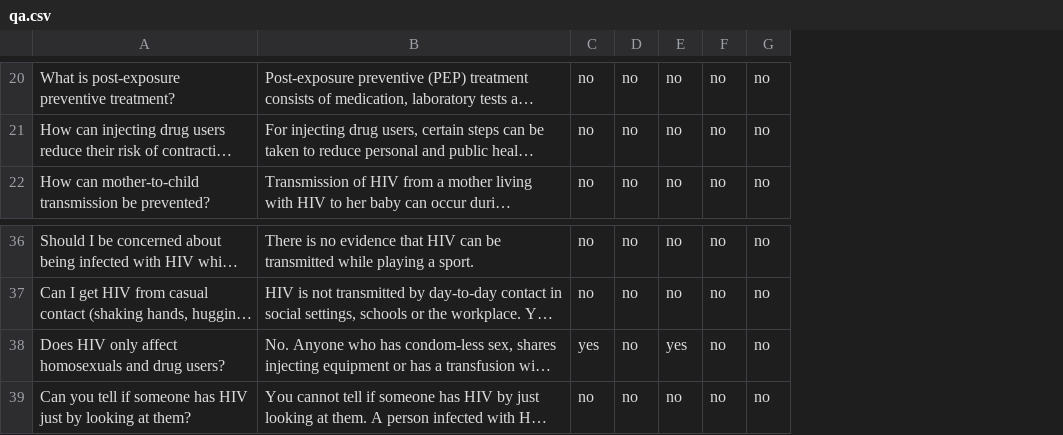
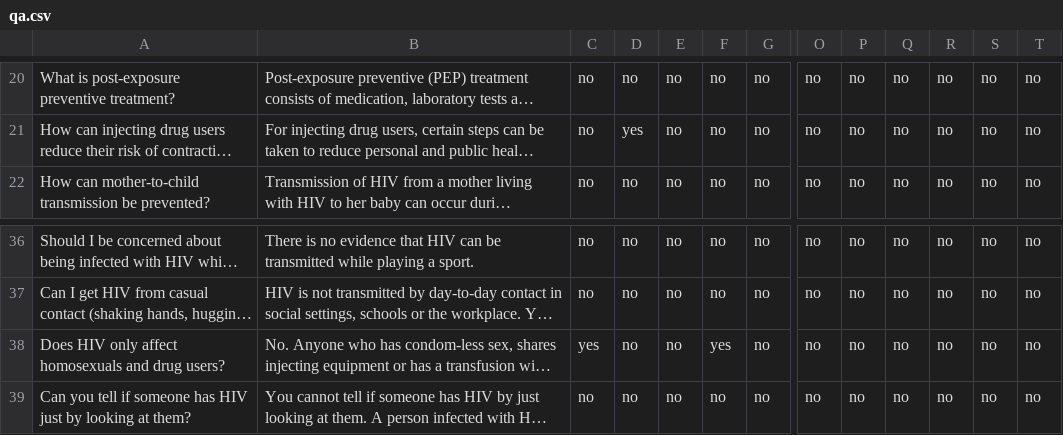
Before and after one commit to John-A-Aydin/granite-guardian-test, a CSV file: data/out/hiv/qa.csv, drawn as a sheet; only a part is shown, gaps mark what is left out; long unchanged cells end in …; the diff covers the shown part only; the diff names each change by its address in the sheet, - before the commit and + after, or states it on an @@ line.

```diff
--- a/data/out/hiv/qa.csv
+++ b/data/out/hiv/qa.csv
+column O, rows 20-22: all no; rows 36-39: all no
+column P, rows 20-22: all no; rows 36-39: all no
+column Q, rows 20-22: all no; rows 36-39: all no
+column R, rows 20-22: all no; rows 36-39: all no
+column S, rows 20-22: all no; rows 36-39: all no
+column T, rows 20-22: all no; rows 36-39: all no
-D21: no
+D21: yes
-E38: yes
+E38: no
-F38: no
+F38: yes
```
Also changed, not shown: 32 edited cells elsewhere in this file, data/in/library/angelica.csv, data/out/library/initial_questions.csv, 4 other files.
